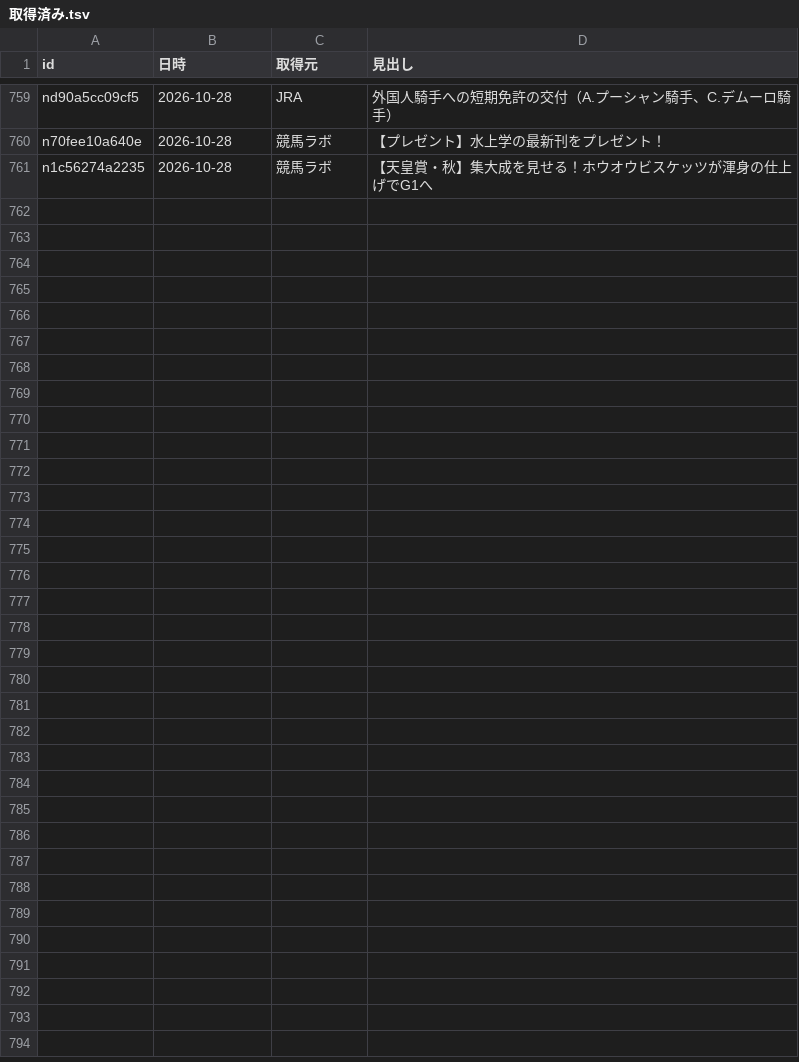
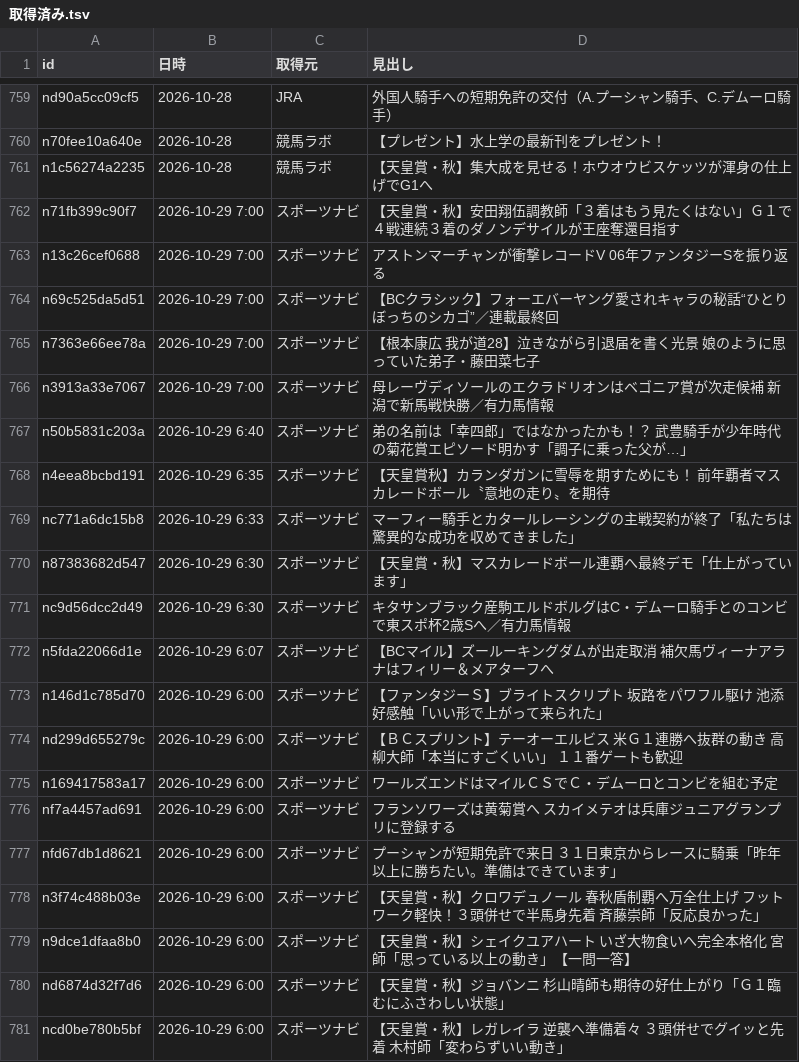
Before and after one commit to kotabish11-debug/KEIBA, a TSV file: 馬情報/ニュース/取得済み.tsv, drawn as a sheet; only a part is shown, gaps mark what is left out.

```diff
--- a/馬情報/ニュース/取得済み.tsv
+++ b/馬情報/ニュース/取得済み.tsv
@@ -761 +761,21 @@ n70fee10a640e	2026-10-28	競馬ラボ	【プレゼント】水上学の最新刊
 n1c56274a2235	2026-10-28	競馬ラボ	【天皇賞・秋】集大成を見せる！ホウオウビスケッツが渾身の仕上げでG1へ
+n71fb399c90f7	2026-10-29 7:00	スポーツナビ	【天皇賞・秋】安田翔伍調教師「３着はもう見たくはない」Ｇ１で４戦連続３着のダノンデサイルが王座奪還目指す
+n13c26cef0688	2026-10-29 7:00	スポーツナビ	アストンマーチャンが衝撃レコードV 06年ファンタジーSを振り返る
+n69c525da5d51	2026-10-29 7:00	スポーツナビ	【BCクラシック】フォーエバーヤング愛されキャラの秘話“ひとりぼっちのシカゴ”／連載最終回
+n7363e66ee78a	2026-10-29 7:00	スポーツナビ	【根本康広 我が道28】泣きながら引退届を書く光景 娘のように思っていた弟子・藤田菜七子
+n3913a33e7067	2026-10-29 7:00	スポーツナビ	母レーヴディソールのエクラドリオンはベゴニア賞が次走候補 新潟で新馬戦快勝／有力馬情報
+n50b5831c203a	2026-10-29 6:40	スポーツナビ	弟の名前は「幸四郎」ではなかったかも！？ 武豊騎手が少年時代の菊花賞エピソード明かす「調子に乗った父が…」
+n4eea8bcbd191	2026-10-29 6:35	スポーツナビ	【天皇賞秋】カランダガンに雪辱を期すためにも！ 前年覇者マスカレードボール〝意地の走り〟を期待
+nc771a6dc15b8	2026-10-29 6:33	スポーツナビ	マーフィー騎手とカタールレーシングの主戦契約が終了「私たちは驚異的な成功を収めてきました」
+n87383682d547	2026-10-29 6:30	スポーツナビ	【天皇賞・秋】マスカレードボール連覇へ最終デモ「仕上がっています」
+nc9d56dcc2d49	2026-10-29 6:30	スポーツナビ	キタサンブラック産駒エルドボルグはC・デムーロ騎手とのコンビで東スポ杯2歳Sへ／有力馬情報
+n5fda22066d1e	2026-10-29 6:07	スポーツナビ	【BCマイル】ズールーキングダムが出走取消 補欠馬ヴィーナアラナはフィリー＆メアターフへ
+n146d1c785d70	2026-10-29 6:00	スポーツナビ	【ファンタジーＳ】ブライトスクリプト 坂路をパワフル駆け 池添好感触「いい形で上がって来られた」
+nd299d655279c	2026-10-29 6:00	スポーツナビ	【ＢＣスプリント】テーオーエルビス 米Ｇ１連勝へ抜群の動き 高柳大師「本当にすごくいい」 １１番ゲートも歓迎
+n169417583a17	2026-10-29 6:00	スポーツナビ	ワールズエンドはマイルＣＳでＣ・デムーロとコンビを組む予定
+nf7a4457ad691	2026-10-29 6:00	スポーツナビ	フランソワーズは黄菊賞へ スカイメテオは兵庫ジュニアグランプリに登録する
+nfd67db1d8621	2026-10-29 6:00	スポーツナビ	プーシャンが短期免許で来日 ３１日東京からレースに騎乗「昨年以上に勝ちたい。準備はできています」
+n3f74c488b03e	2026-10-29 6:00	スポーツナビ	【天皇賞・秋】クロワデュノール 春秋盾制覇へ万全仕上げ フットワーク軽快！３頭併せで半馬身先着 斉藤崇師「反応良かった」
+n9dce1dfaa8b0	2026-10-29 6:00	スポーツナビ	【天皇賞・秋】シェイクユアハート いざ大物食いへ完全本格化 宮師「思っている以上の動き」【一問一答】
+nd6874d32f7d6	2026-10-29 6:00	スポーツナビ	【天皇賞・秋】ジョバンニ 杉山晴師も期待の好仕上がり「Ｇ１臨むにふさわしい状態」
+ncd0be780b5bf	2026-10-29 6:00	スポーツナビ	【天皇賞・秋】レガレイラ 逆襲へ準備着々 ３頭併せでグイッと先着 木村師「変わらずいい動き」
```
Also changed, not shown: 2 other files.
